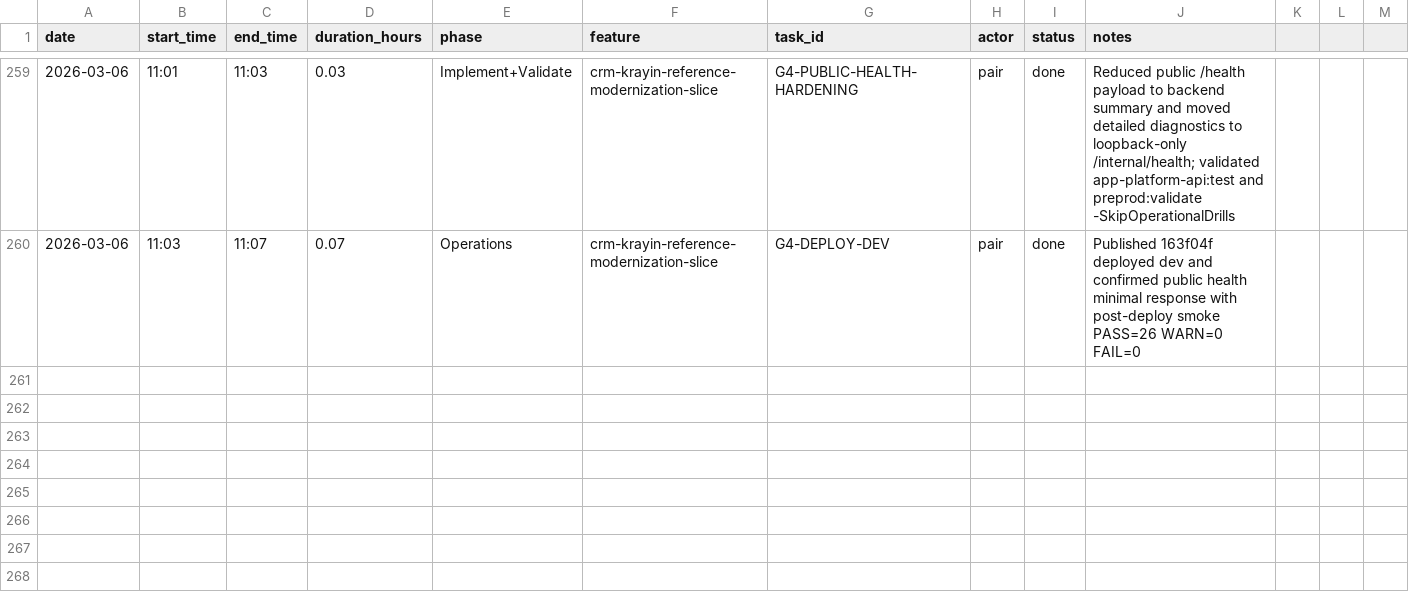
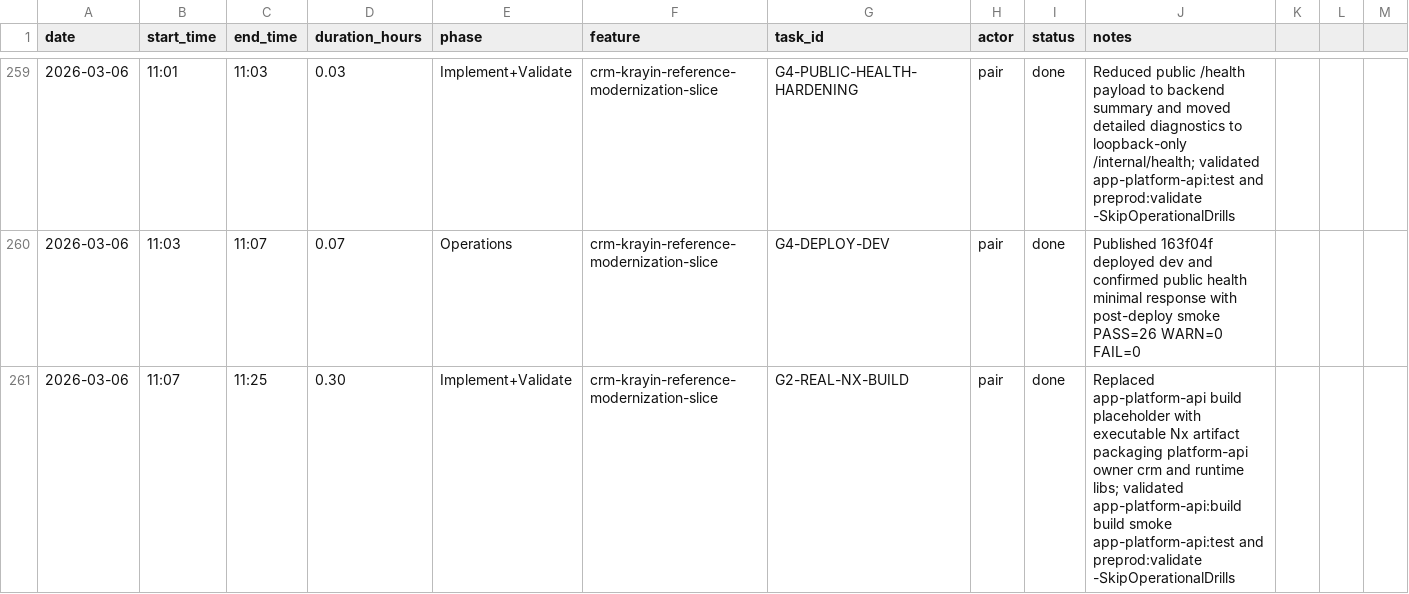
Before and after one commit to lucasricardolebre1984/SaaS, a CSV file: .specs/project/worklog.csv, drawn as a sheet; only a part is shown, gaps mark what is left out.

Commit message:
feat(build): package executable platform api artifact

```diff
--- a/.specs/project/worklog.csv
+++ b/.specs/project/worklog.csv
@@ -260 +260,2 @@ date,start_time,end_time,duration_hours,phase,feature,task_id,actor,status,notes
 2026-03-06,11:03,11:07,0.07,Operations,crm-krayin-reference-modernization-slice,G4-DEPLOY-DEV,pair,done,Published 163f04f deployed dev and confirmed public health minimal response with post-deploy smoke PASS=26 WARN=0 FAIL=0
+2026-03-06,11:07,11:25,0.30,Implement+Validate,crm-krayin-reference-modernization-slice,G2-REAL-NX-BUILD,pair,done,Replaced app-platform-api build placeholder with executable Nx artifact packaging platform-api owner crm and runtime libs; validated app-platform-api:build build smoke app-platform-api:test and preprod:validate -SkipOperationalDrills
```
Also changed, not shown: .specs/project/costlog.csv, 7 other files.
